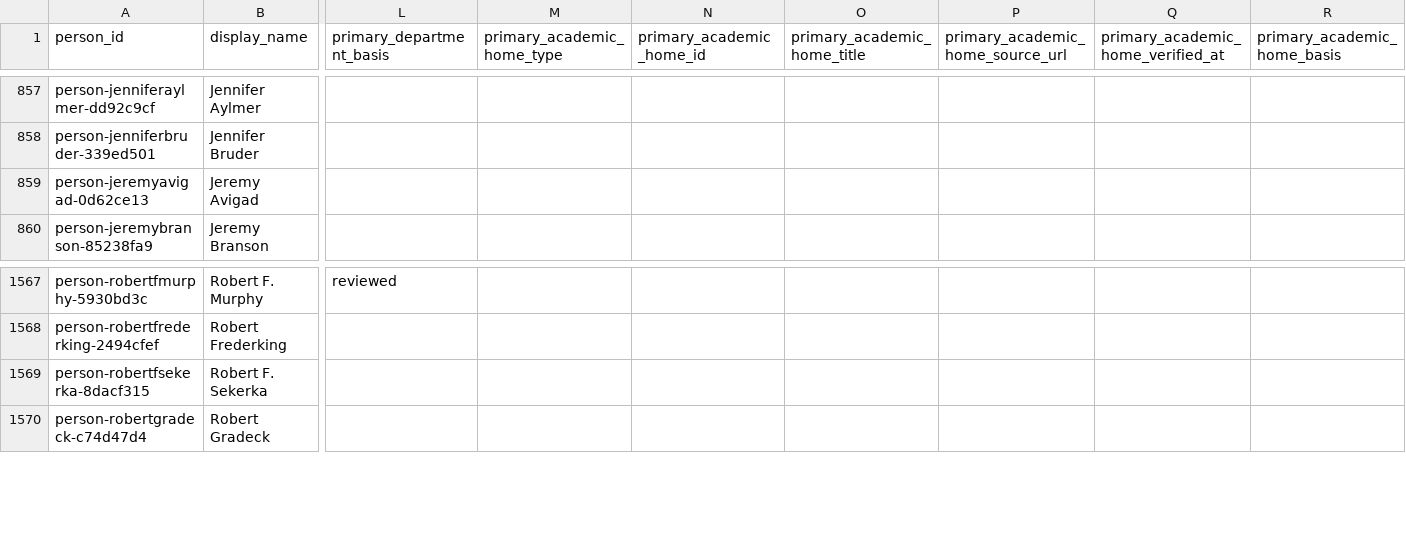
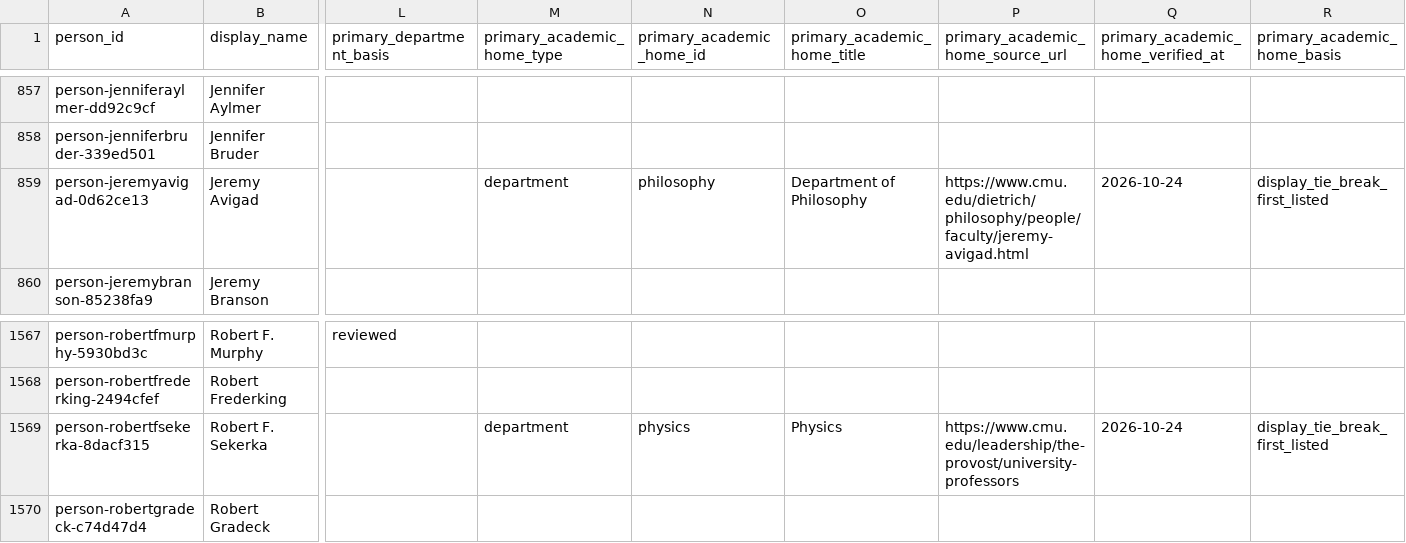
Before and after one commit to cmccomb/map-of-research, a CSV file: registry/people.csv, drawn as a sheet; only a part is shown, gaps mark what is left out; the diff names each change by its address in the sheet, - before the commit and + after, or states it on an @@ line.

```diff
--- a/registry/people.csv
+++ b/registry/people.csv
-M859 (primary_academic_home_type): (empty)
+M859 (primary_academic_home_type): department
-N859 (primary_academic_home_id): (empty)
+N859 (primary_academic_home_id): philosophy
-O859 (primary_academic_home_title): (empty)
+O859 (primary_academic_home_title): Department of Philosophy
-P859 (primary_academic_home_source_url): (empty)
+P859 (primary_academic_home_source_url): https://www.cmu.edu/dietrich/philosophy/people/faculty/jeremy-avigad.html
-Q859: (empty)
+Q859: 2026-10-24
-R859 (primary_academic_home_basis): (empty)
+R859 (primary_academic_home_basis): display_tie_break_first_listed
-M1569 (primary_academic_home_type): (empty)
+M1569 (primary_academic_home_type): department
-N1569 (primary_academic_home_id): (empty)
+N1569 (primary_academic_home_id): physics
-O1569 (primary_academic_home_title): (empty)
+O1569 (primary_academic_home_title): Physics
-P1569 (primary_academic_home_source_url): (empty)
+P1569 (primary_academic_home_source_url): https://www.cmu.edu/leadership/the-provost/university-professors
-Q1569: (empty)
+Q1569: 2026-10-24
-R1569 (primary_academic_home_basis): (empty)
+R1569 (primary_academic_home_basis): display_tie_break_first_listed
```
Also changed, not shown: registry/reviews/2026-10-24-primary-departments.csv, 6 other files.
